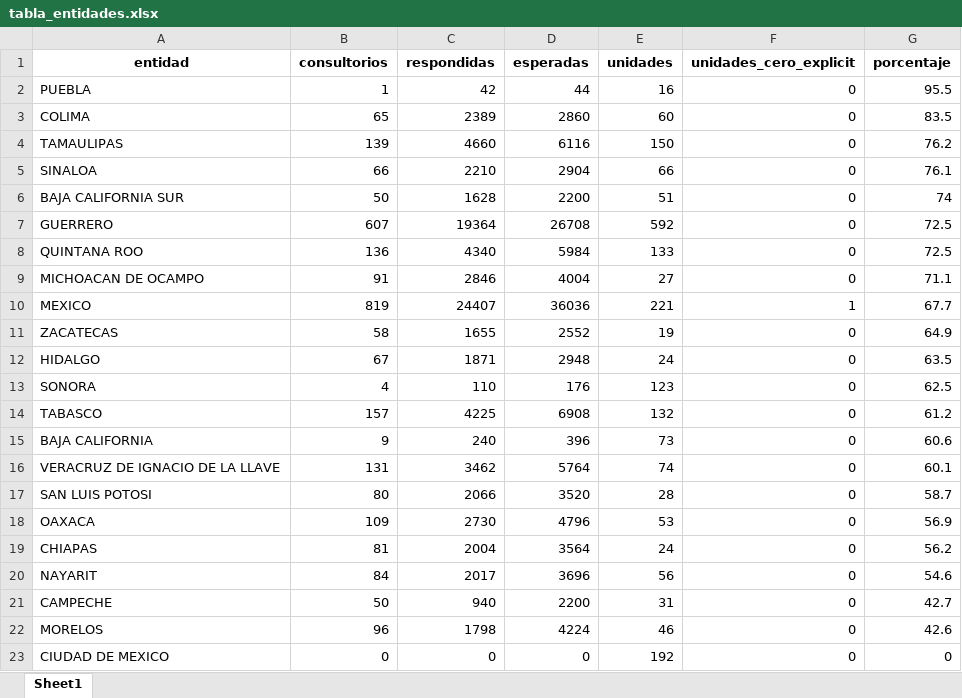
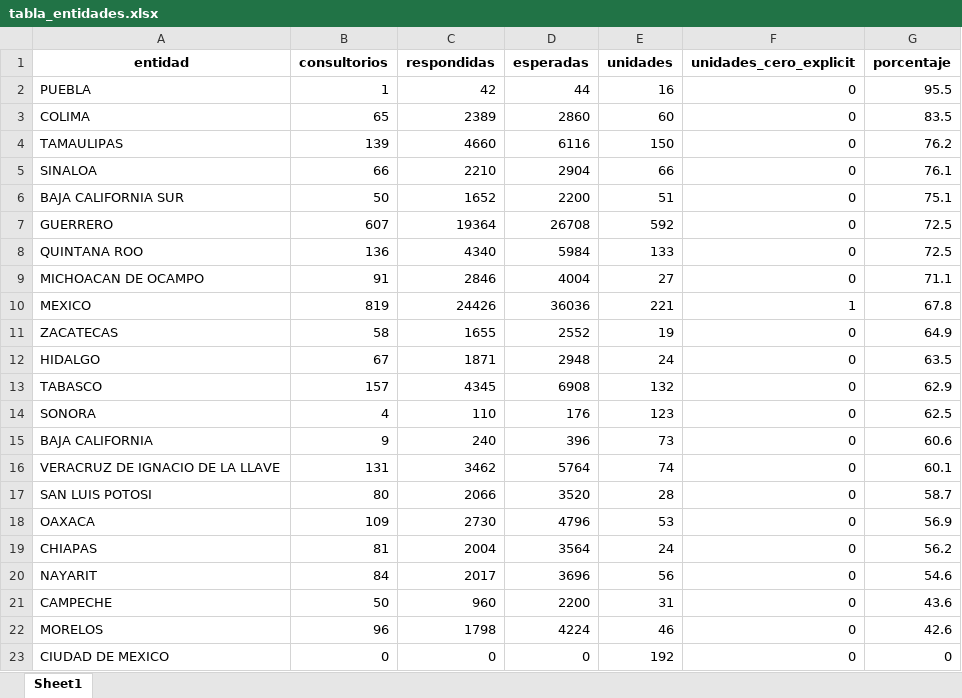
Before and after one commit to servicios-imss-b/informe--de-ang, an Excel workbook: tabla_entidades.xlsx, sheet Sheet1, drawn as a sheet; values as stored, in another font and other column widths than the file's, no borders; removed rows and columns are numbered as before the commit, all else as after; the diff names each change by its address in the sheet, - before the commit and + after, or states it on an @@ line.

```diff
--- a/tabla_entidades.xlsx (sheet Sheet1)
+++ b/tabla_entidades.xlsx (sheet Sheet1)
-C6 (respondidas): 1628
+C6 (respondidas): 1652
-G6 (porcentaje): 74
+G6 (porcentaje): 75.1
-C10 (respondidas): 24407
+C10 (respondidas): 24426
-G10 (porcentaje): 67.7
+G10 (porcentaje): 67.8
+row 13: TABASCO | 157 | 4345 | 6908 | 132 | 0 | 62.9
-row 14: TABASCO | 157 | 4225 | 6908 | 132 | 0 | 61.2
-C21 (respondidas): 940
+C21 (respondidas): 960
-G21 (porcentaje): 42.7
+G21 (porcentaje): 43.6
```
Also changed, not shown: faltantes_por_estados.xlsx, tabla_avance.xlsx, 4 other files.
